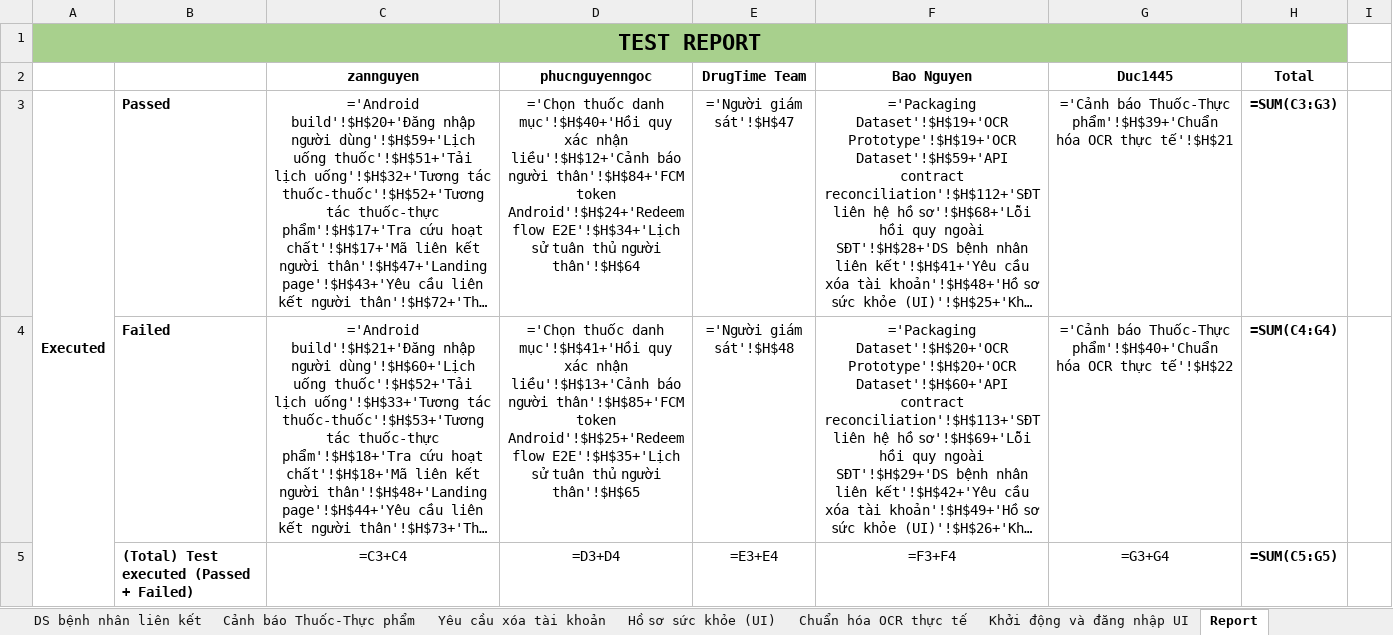
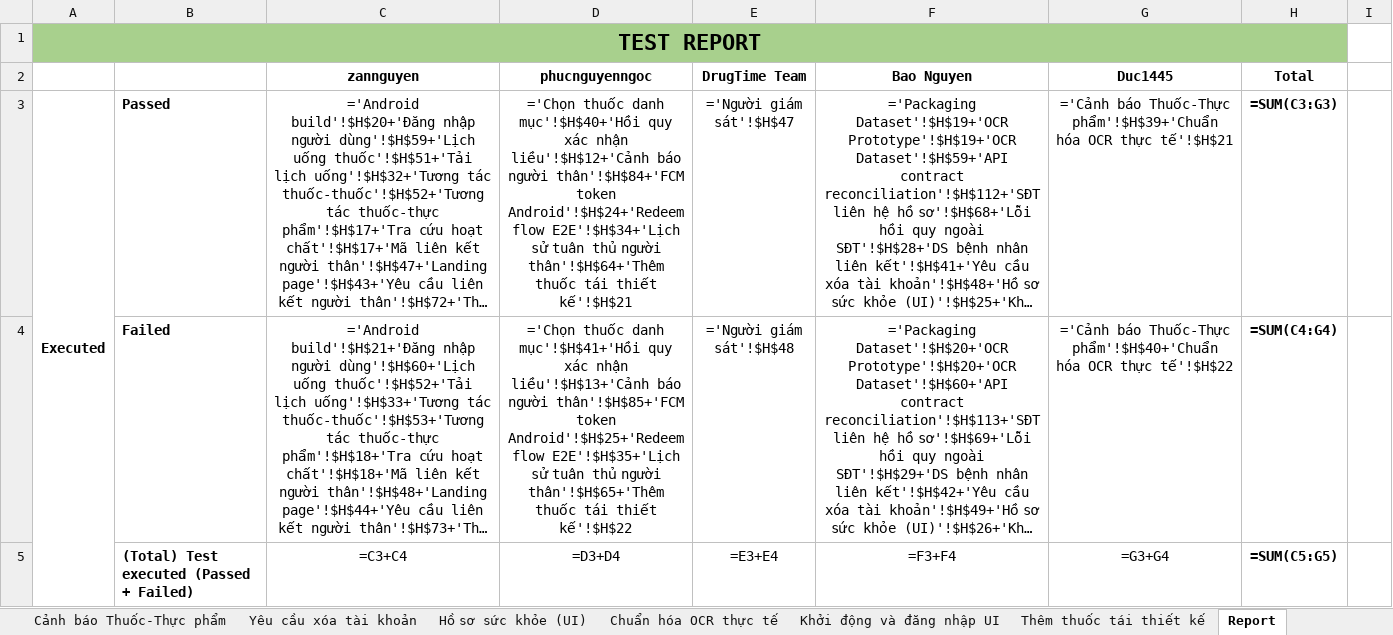
Before and after one commit to DrugTime-C1SE-07/DrugTime-docs, an Excel workbook: Team1_DTU/04_Quality_&_Testing/Test_Cases.xlsx, sheet Report, drawn as a sheet; only a part is shown; long unchanged cells end in …; values as stored, in another font and other column widths than the file's, no borders; formulas without a stored value are shown as written; charts and pictures and conditional formats not drawn; the diff covers the shown part only; the diff names each change by its address in the sheet, - before the commit and + after, or states it on an @@ line.

```diff
--- a/Team1_DTU/04_Quality_&_Testing/Test_Cases.xlsx (sheet Report)
+++ b/Team1_DTU/04_Quality_&_Testing/Test_Cases.xlsx (sheet Report)
+sheet tab: Thêm thuốc tái thiết kế
-D3 (phucnguyenngoc): …thủ người thân'!$H$64
+D3 (phucnguyenngoc): …thủ người thân'!$H$64+'Thêm thuốc tái thiết kế'!$H$21
-D4 (phucnguyenngoc): …thủ người thân'!$H$65
+D4 (phucnguyenngoc): …thủ người thân'!$H$65+'Thêm thuốc tái thiết kế'!$H$22
```
Also changed, not shown: 1 added row and 1 edited cell elsewhere in this sheet, charts or pictures.
